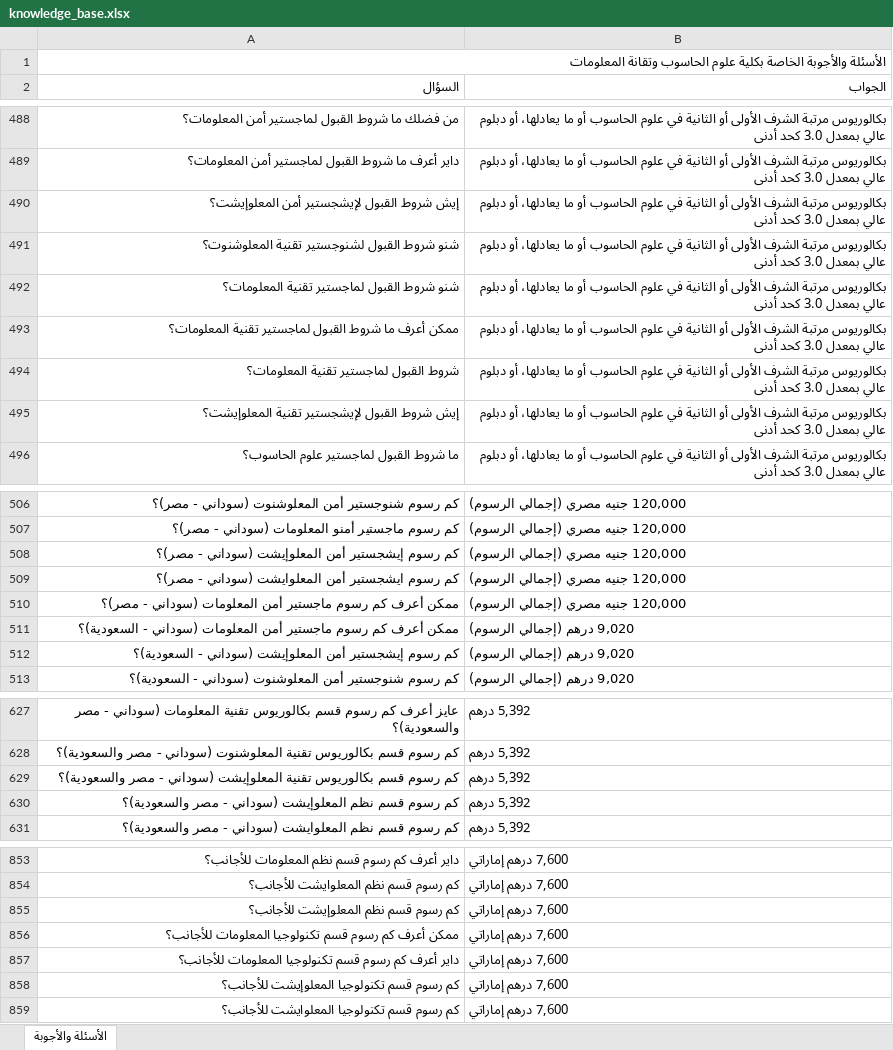
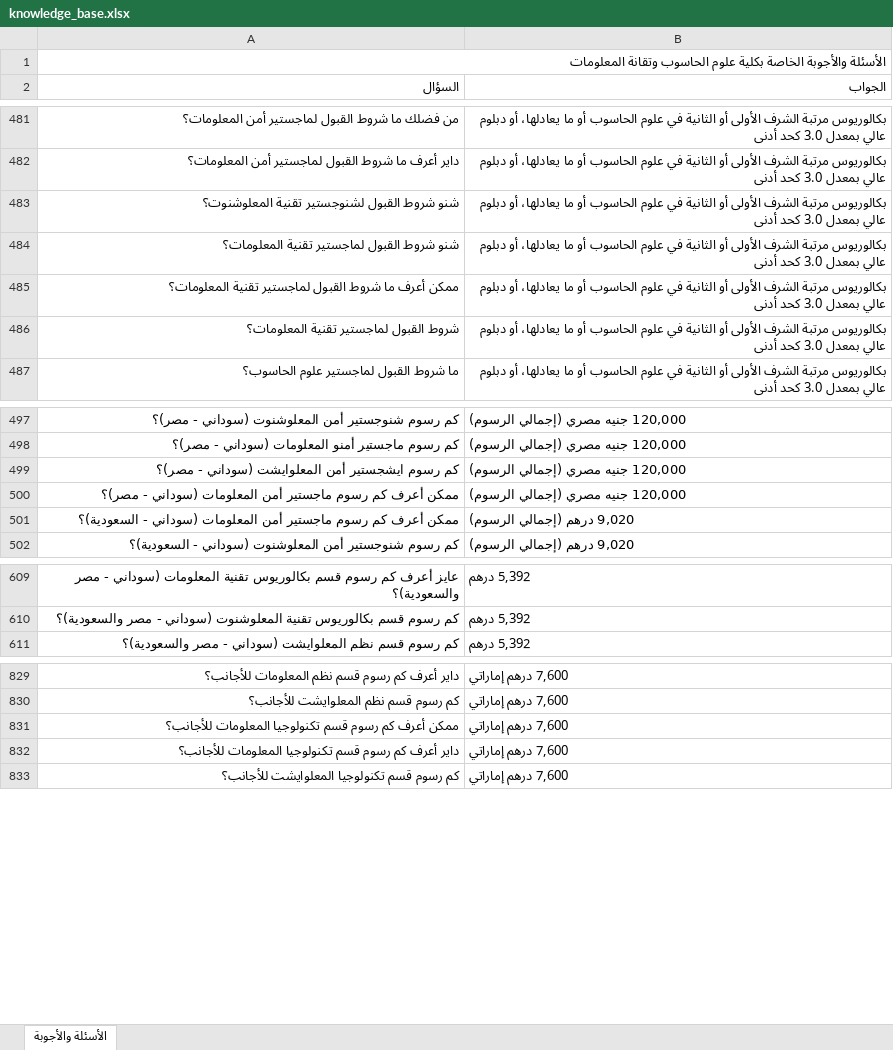
Before and after one commit to muffiitit-arch/ust-chatbot, an Excel workbook: knowledge_base.xlsx, sheet الأسئلة والأجوبة, drawn as a sheet; only a part is shown, gaps mark what is left out; values as stored, in another font and other column widths than the file's, no cell formats; the diff covers the shown part only; the diff names each change by its address in the sheet, - before the commit and + after, or states it on an @@ line.

```diff
--- a/knowledge_base.xlsx (sheet الأسئلة والأجوبة)
+++ b/knowledge_base.xlsx (sheet الأسئلة والأجوبة)
-row 490: إيش شروط القبول لإيشجستير أمن المعلوإيشت؟ | بكالوريوس مرتبة الشرف الأولى أو الثانية في علوم الحاسوب أو ما يعادلها، أو دبلوم عالي بمعدل 3.0 كحد أدنى
-row 495: إيش شروط القبول لإيشجستير تقنية المعلوإيشت؟ | بكالوريوس مرتبة الشرف الأولى أو الثانية في علوم الحاسوب أو ما يعادلها، أو دبلوم عالي بمعدل 3.0 كحد أدنى
-row 508: كم رسوم إيشجستير أمن المعلوإيشت (سوداني - مصر)؟ | 120,000 جنيه مصري (إجمالي الرسوم)
-row 512: كم رسوم إيشجستير أمن المعلوإيشت (سوداني - السعودية)؟ | 9,020 درهم (إجمالي الرسوم)
-row 629: كم رسوم قسم بكالوريوس تقنية المعلوإيشت (سوداني - مصر والسعودية)؟ | 5,392 درهم
-row 630: كم رسوم قسم نظم المعلوإيشت (سوداني - مصر والسعودية)؟ | 5,392 درهم
-row 855: كم رسوم قسم نظم المعلوإيشت للأجانب؟ | 7,600 درهم إماراتي
-row 858: كم رسوم قسم تكنولوجيا المعلوإيشت للأجانب؟ | 7,600 درهم إماراتي
```
Also changed, not shown: 25 removed rows elsewhere in this sheet, cell formats, 1 other file.
